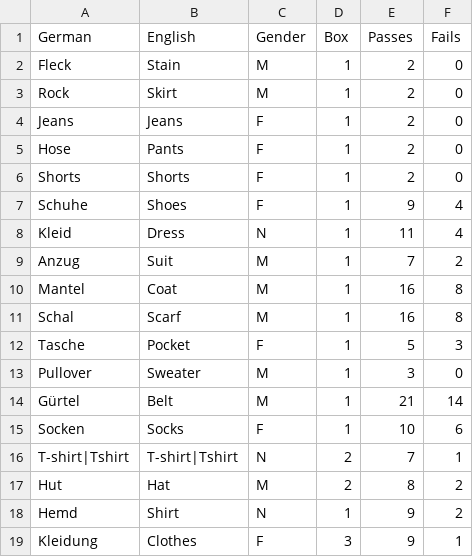
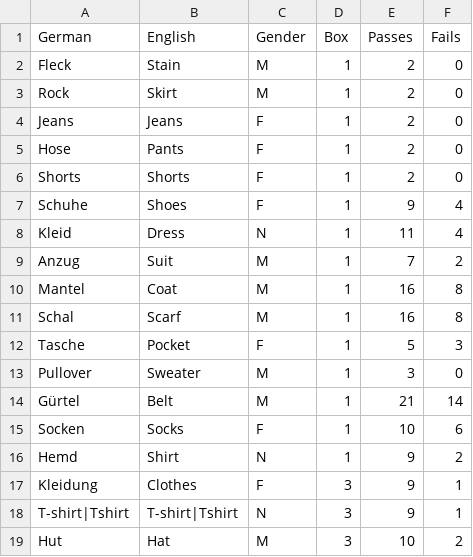
Before and after one commit to lse30/Deutsch, a CSV file: Datenbank/Wörter/Nouns/Clothing.csv, drawn as a sheet; removed rows and columns are numbered as before the commit, all else as after; the diff names each change by its address in the sheet, - before the commit and + after, or states it on an @@ line.

```diff
--- a/Datenbank/Wörter/Nouns/Clothing.csv
+++ b/Datenbank/Wörter/Nouns/Clothing.csv
-row 16: T-shirt|Tshirt | T-shirt|Tshirt | N | 2 | 7 | 1
-row 17: Hut | Hat | M | 2 | 8 | 2
+row 18: T-shirt|Tshirt | T-shirt|Tshirt | N | 3 | 9 | 1
+row 19: Hut | Hat | M | 3 | 10 | 2
```
Also changed, not shown: Datenbank/Wörter/Nouns/Body.csv, Datenbank/Wörter/Nouns/Countries.csv, 15 other files.
